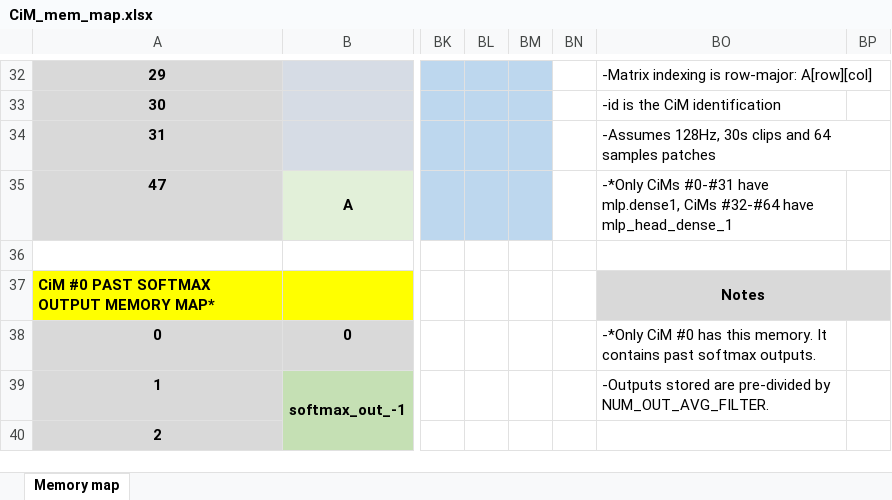
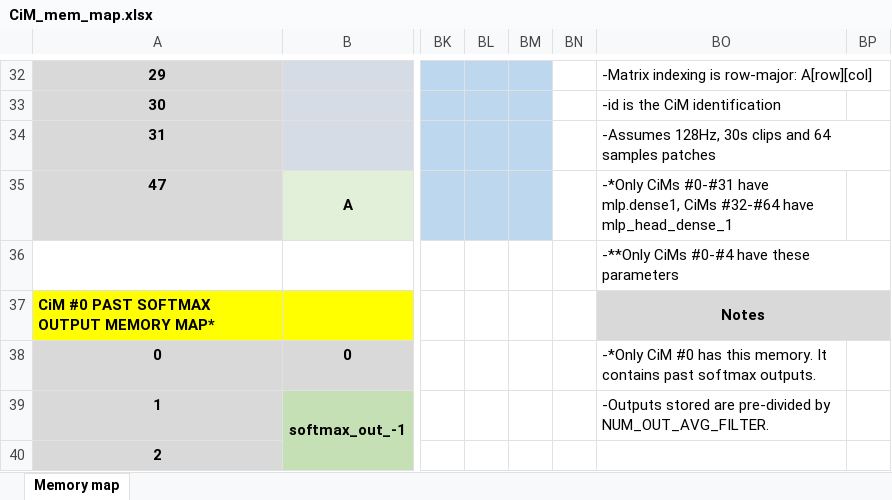
Before and after one commit to TristanRobitaille/engsci-thesis, an Excel workbook: asic/CiM_mem_map.xlsx, sheet Memory map, drawn as a sheet; only a part is shown, gaps mark what is left out; values as stored, in another font and other column widths than the file's, no borders; the diff covers the shown part only; the diff names each change by its address in the sheet, - before the commit and + after, or states it on an @@ line.

```diff
--- a/asic/CiM_mem_map.xlsx (sheet Memory map)
+++ b/asic/CiM_mem_map.xlsx (sheet Memory map)
-BO36: (empty)
+BO36: -**Only CiMs #0-#4 have these parameters
```
Also changed, not shown: 55 removed rows elsewhere in this sheet, 59 other files.
